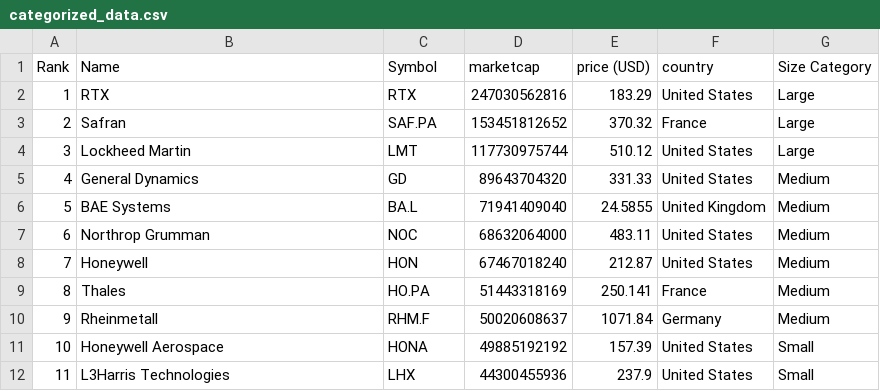
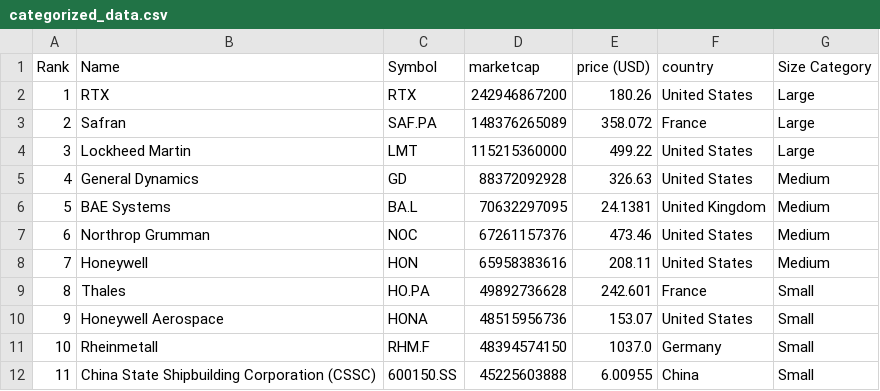
Before and after one commit to artfisica/taller-venezuela-junio-2024, a CSV file: categorized_data.csv, drawn as a sheet; only a part is shown; the diff covers the shown part only.

```diff
--- a/categorized_data.csv
+++ b/categorized_data.csv
@@ -1,12 +1,12 @@
 Rank,Name,Symbol,marketcap,price (USD),country,Size Category
-1,RTX,RTX,247030562816,183.29,United States,Large
-2,Safran,SAF.PA,153451812652,370.32,France,Large
-3,Lockheed Martin,LMT,117730975744,510.12,United States,Large
-4,General Dynamics,GD,89643704320,331.33,United States,Medium
-5,BAE Systems,BA.L,71941409040,24.5855,United Kingdom,Medium
-6,Northrop Grumman,NOC,68632064000,483.11,United States,Medium
-7,Honeywell,HON,67467018240,212.87,United States,Medium
-8,Thales,HO.PA,51443318169,250.141,France,Medium
-9,Rheinmetall,RHM.F,50020608637,1071.84,Germany,Medium
-10,Honeywell Aerospace,HONA,49885192192,157.39,United States,Small
-11,L3Harris Technologies,LHX,44300455936,237.9,United States,Small
+1,RTX,RTX,242946867200,180.26,United States,Large
+2,Safran,SAF.PA,148376265089,358.072,France,Large
+3,Lockheed Martin,LMT,115215360000,499.22,United States,Large
+4,General Dynamics,GD,88372092928,326.63,United States,Medium
+5,BAE Systems,BA.L,70632297095,24.1381,United Kingdom,Medium
+6,Northrop Grumman,NOC,67261157376,473.46,United States,Medium
+7,Honeywell,HON,65958383616,208.11,United States,Medium
+8,Thales,HO.PA,49892736628,242.601,France,Small
+9,Honeywell Aerospace,HONA,48515956736,153.07,United States,Small
+10,Rheinmetall,RHM.F,48394574150,1037.0,Germany,Small
+11,China State Shipbuilding Corporation (CSSC),600150.SS,45225603888,6.00955,China,Small
```
Also changed, not shown: 127 edited cells elsewhere in this file, data.csv.
